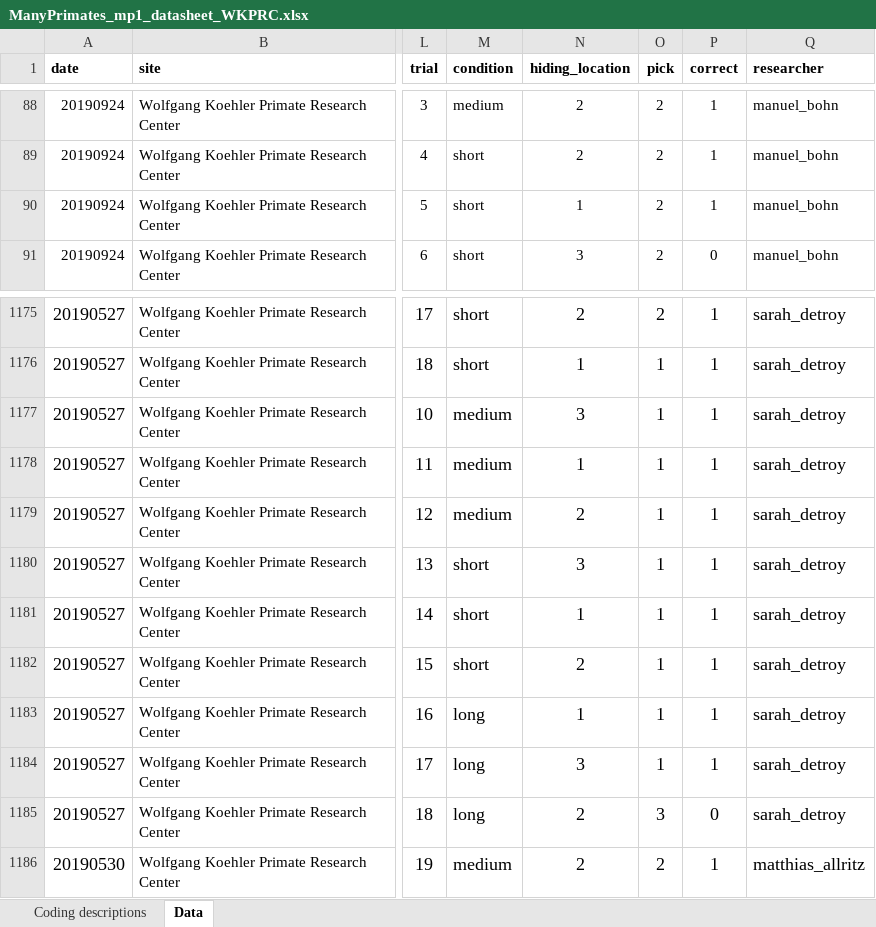
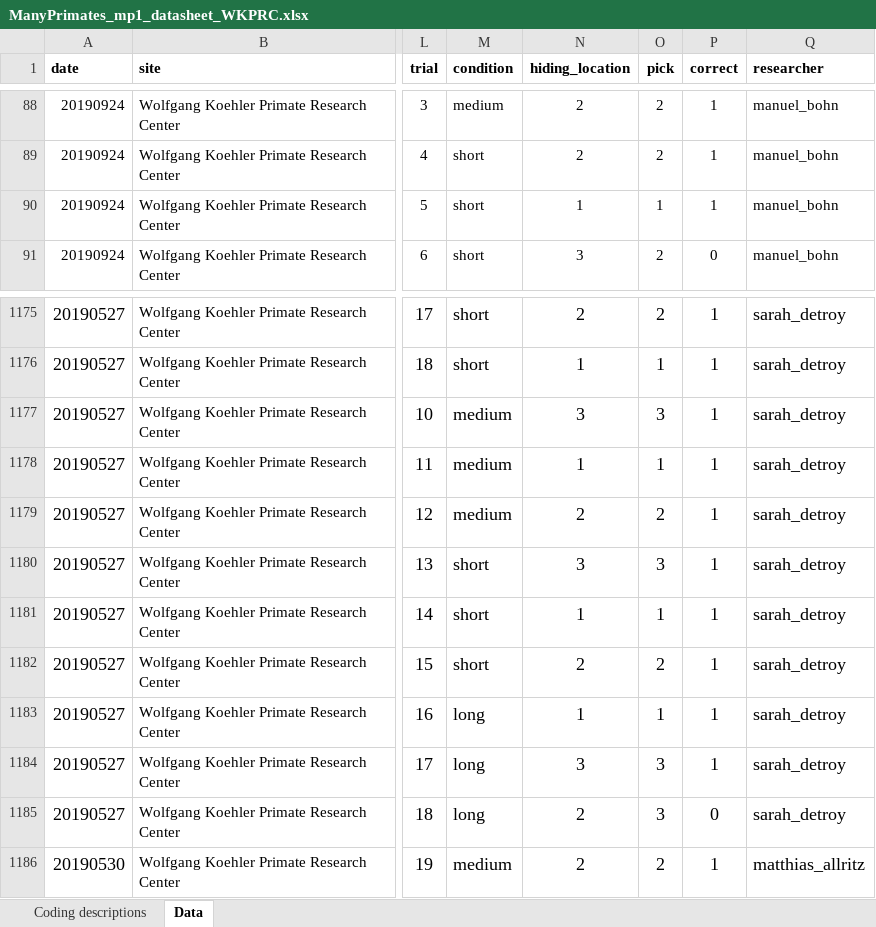
Before and after one commit to ManyPrimates/mp1_short_term_memory, an Excel workbook: data/raw_data/ManyPrimates_mp1_datasheet_WKPRC.xlsx, sheet Data, drawn as a sheet; only a part is shown, gaps mark what is left out; values as stored, in another font and other column widths than the file's, no borders; charts and pictures not drawn; the diff names each change by its address in the sheet, - before the commit and + after, or states it on an @@ line.

```diff
--- a/data/raw_data/ManyPrimates_mp1_datasheet_WKPRC.xlsx (sheet Data)
+++ b/data/raw_data/ManyPrimates_mp1_datasheet_WKPRC.xlsx (sheet Data)
-O90 (pick): 2
+O90 (pick): 1
-O1177 (pick): 1
+O1177 (pick): 3
-O1179 (pick): 1
+O1179 (pick): 2
-O1180 (pick): 1
+O1180 (pick): 3
-O1182 (pick): 1
+O1182 (pick): 2
-O1184 (pick): 1
+O1184 (pick): 3
```
Also changed, not shown: data/raw_data/ManyPrimates_mp1_datasheet_Duke.xlsx, data/raw_data/ManyPrimates_mp1_datasheet_ECNU.xlsx, 13 other files.
